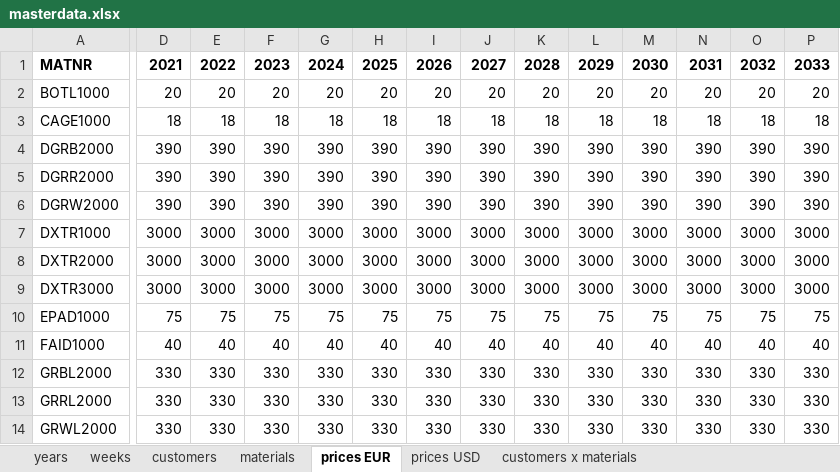
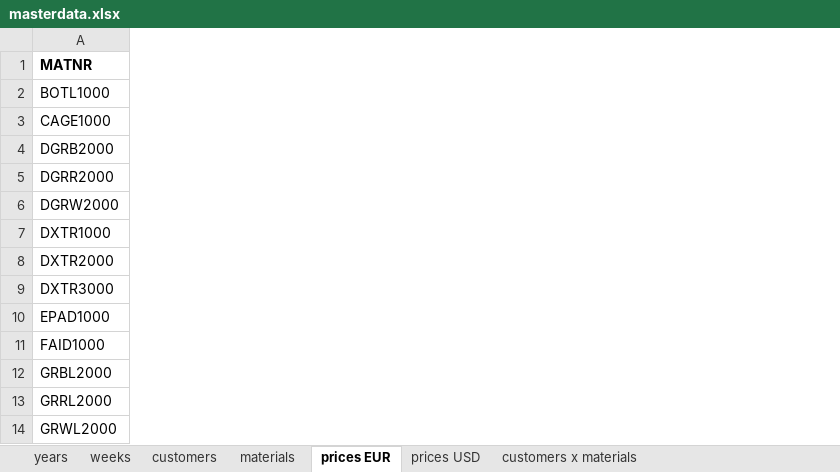
Before and after one commit to KVerbarg/gb-salesdata, an Excel workbook: generator/masterdata.xlsx, sheet prices EUR, drawn as a sheet; only a part is shown, gaps mark what is left out; values as stored, in another font and other column widths than the file's, no borders; removed rows and columns are numbered as before the commit, all else as after; the diff covers the shown part only; the diff names each change by its address in the sheet, - before the commit and + after, or states it on an @@ line.

```diff
--- a/generator/masterdata.xlsx (sheet prices EUR)
+++ b/generator/masterdata.xlsx (sheet prices EUR)
-column D, rows 1-14: 2021 | 20 | 18 | 390 | 390 | 390 | 3000 | 3000 | 3000 | 75 | 40 | 330 | 330 | 330
-column E, rows 1-14: 2022 | 20 | 18 | 390 | 390 | 390 | 3000 | 3000 | 3000 | 75 | 40 | 330 | 330 | 330
-column F, rows 1-14: 2023 | 20 | 18 | 390 | 390 | 390 | 3000 | 3000 | 3000 | 75 | 40 | 330 | 330 | 330
-column G, rows 1-14: 2024 | 20 | 18 | 390 | 390 | 390 | 3000 | 3000 | 3000 | 75 | 40 | 330 | 330 | 330
-column H, rows 1-14: 2025 | 20 | 18 | 390 | 390 | 390 | 3000 | 3000 | 3000 | 75 | 40 | 330 | 330 | 330
-column I, rows 1-14: 2026 | 20 | 18 | 390 | 390 | 390 | 3000 | 3000 | 3000 | 75 | 40 | 330 | 330 | 330
-column J, rows 1-14: 2027 | 20 | 18 | 390 | 390 | 390 | 3000 | 3000 | 3000 | 75 | 40 | 330 | 330 | 330
-column K, rows 1-14: 2028 | 20 | 18 | 390 | 390 | 390 | 3000 | 3000 | 3000 | 75 | 40 | 330 | 330 | 330
-column L, rows 1-14: 2029 | 20 | 18 | 390 | 390 | 390 | 3000 | 3000 | 3000 | 75 | 40 | 330 | 330 | 330
-column M, rows 1-14: 2030 | 20 | 18 | 390 | 390 | 390 | 3000 | 3000 | 3000 | 75 | 40 | 330 | 330 | 330
-column N, rows 1-14: 2031 | 20 | 18 | 390 | 390 | 390 | 3000 | 3000 | 3000 | 75 | 40 | 330 | 330 | 330
-column O, rows 1-14: 2032 | 20 | 18 | 390 | 390 | 390 | 3000 | 3000 | 3000 | 75 | 40 | 330 | 330 | 330
-column P, rows 1-14: 2033 | 20 | 18 | 390 | 390 | 390 | 3000 | 3000 | 3000 | 75 | 40 | 330 | 330 | 330
```
Also changed, not shown: 3 added columns, 2 removed columns and 1 edited cell elsewhere in this sheet, sheet prices USD, sheet years, sheet customers x materials, sheet weeks, sheet customers, 6 other files.
